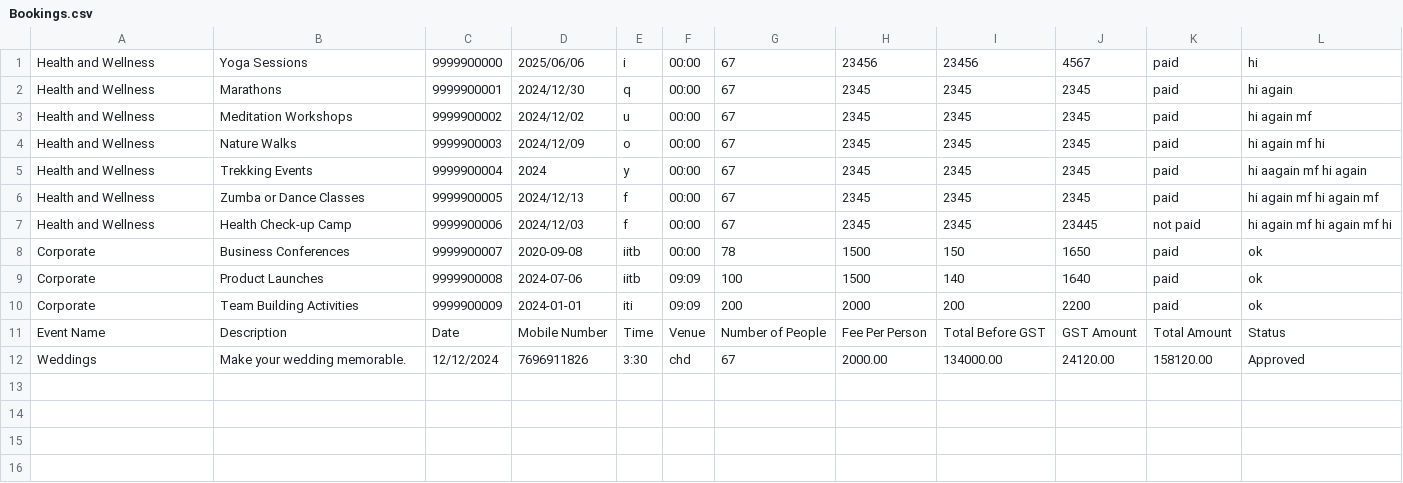
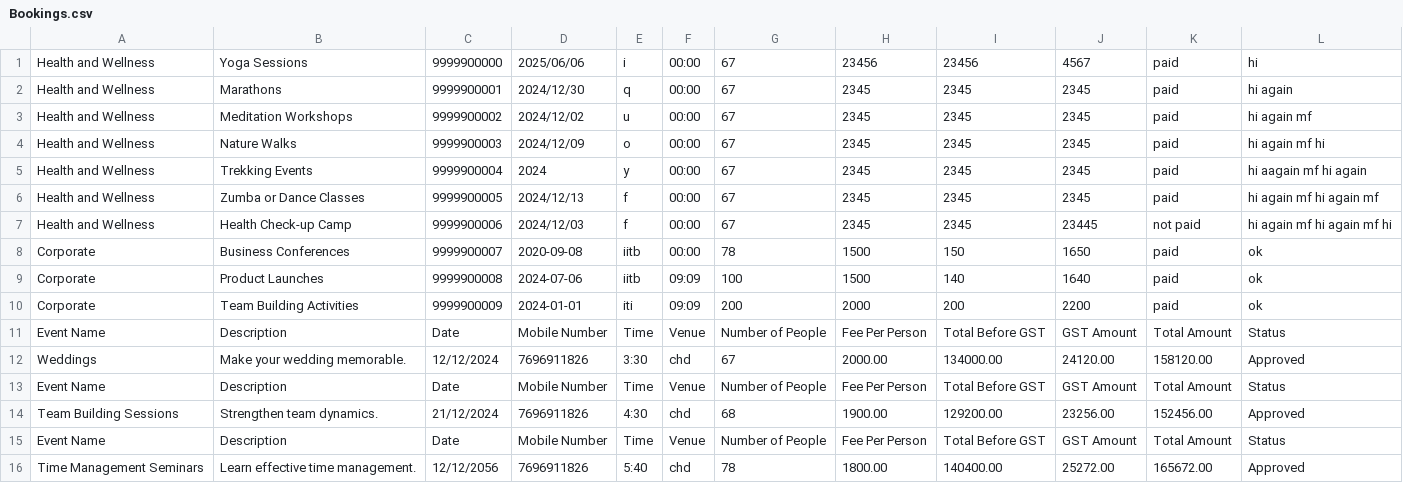
Before and after one commit to KINGKK-007/array-avengers, a CSV file: Bookings.csv, drawn as a sheet.

Commit message:
Final Touches before viva.

```diff
--- a/Bookings.csv
+++ b/Bookings.csv
@@ -12 +12,5 @@ Event Name,Description,Date,Mobile Number,Time,Venue,Number of People,Fee Per Pe
 Weddings,Make your wedding memorable.,12/12/2024,7696911826,3:30,chd,67,2000.00,134000.00,24120.00,158120.00,Approved
+Event Name,Description,Date,Mobile Number,Time,Venue,Number of People,Fee Per Person,Total Before GST,GST Amount,Total Amount,Status
+Team Building Sessions,Strengthen team dynamics.,21/12/2024,7696911826,4:30,chd,68,1900.00,129200.00,23256.00,152456.00,Approved
+Event Name,Description,Date,Mobile Number,Time,Venue,Number of People,Fee Per Person,Total Before GST,GST Amount,Total Amount,Status
+Time Management Seminars,Learn effective time management.,12/12/2056,7696911826,5:40,chd,78,1800.00,140400.00,25272.00,165672.00,Approved
```
Also changed, not shown: event_new.csv, 10 other files.
